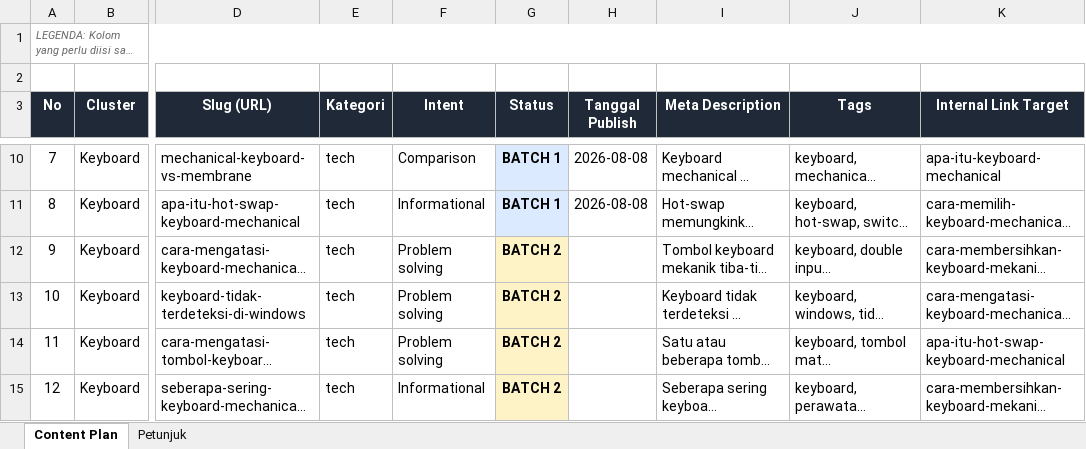
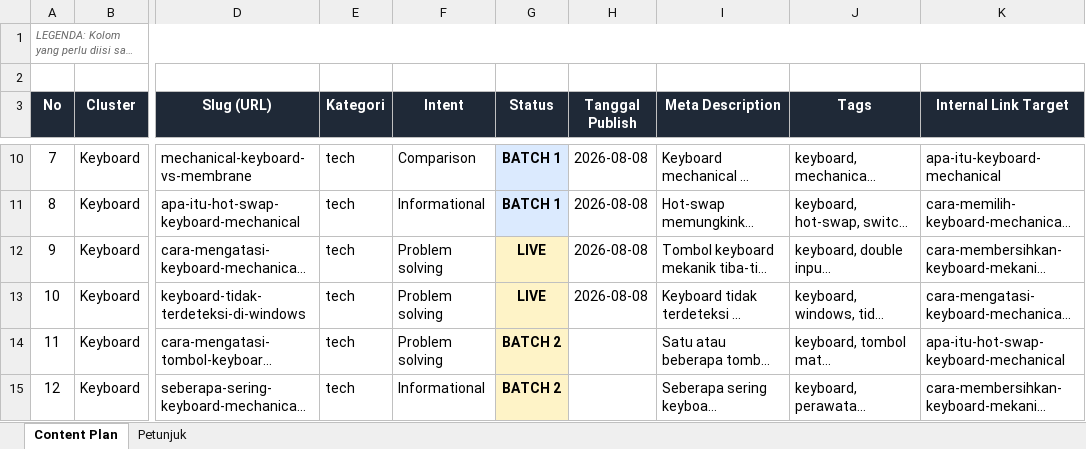
Before and after one commit to fajrilef/blog, an Excel workbook: content-plan-lofa.xlsx, sheet Content Plan, drawn as a sheet; only a part is shown, gaps mark what is left out; long unchanged cells end in …; values as stored, in another font and other column widths than the file's, no borders; the diff names each change by its address in the sheet, - before the commit and + after, or states it on an @@ line.

Commit message:
feat: add 2 new tech articles + covers + update content plan

```diff
--- a/content-plan-lofa.xlsx (sheet Content Plan)
+++ b/content-plan-lofa.xlsx (sheet Content Plan)
-G12:G13 (Status): BATCH 2
+G12:G13 (Status): LIVE
-H12:H13 (Tanggal Publish): (empty)
+H12:H13 (Tanggal Publish): 2026-08-08
```
Also changed, not shown: 4 other files.
